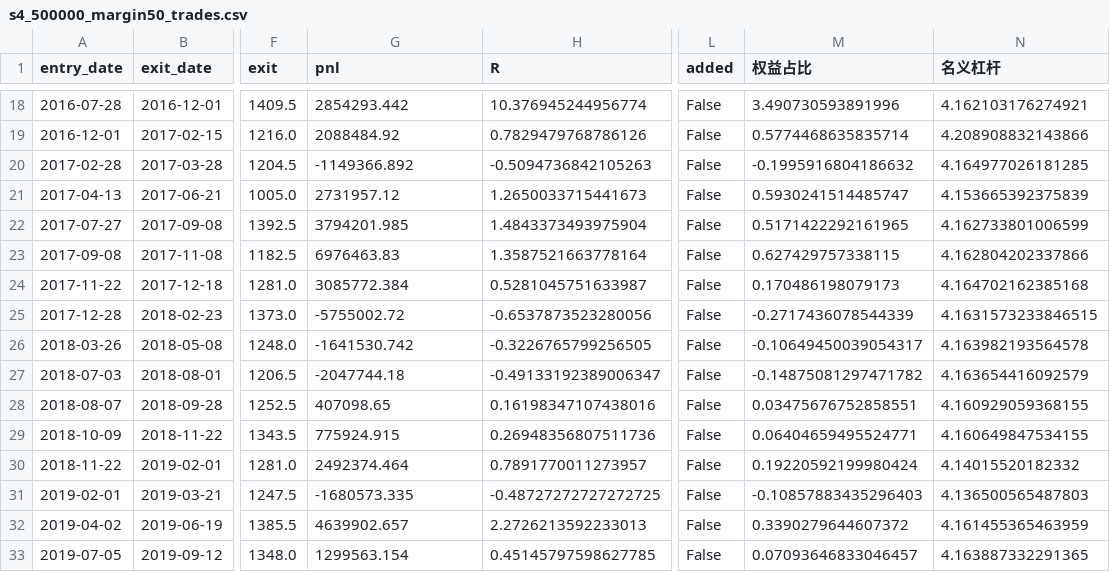
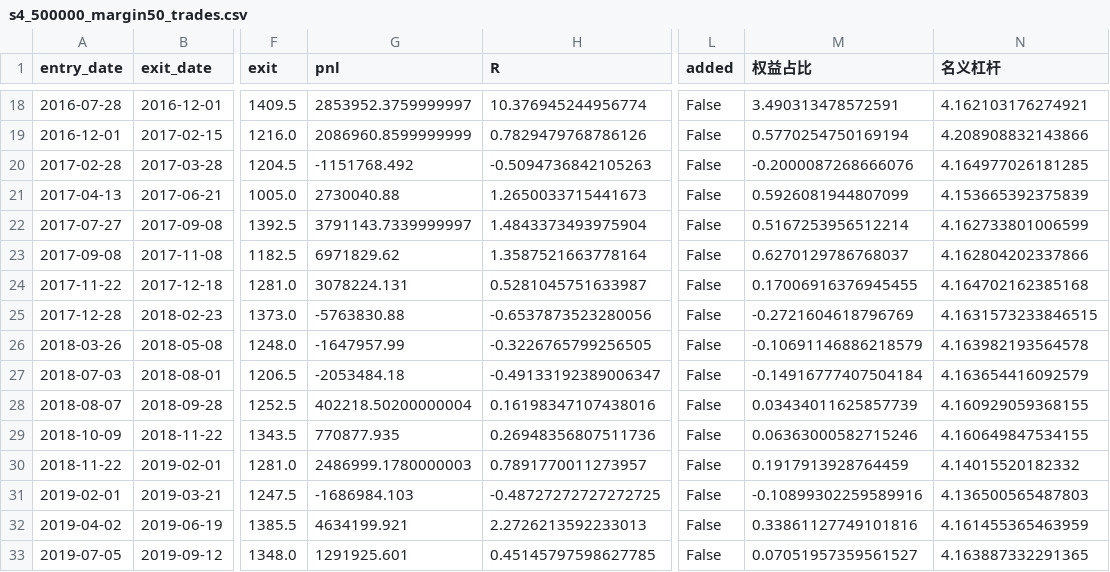
Before and after one commit to 1r6w/testcode, a CSV file: results/s4_500000_margin50_trades.csv, drawn as a sheet; only a part is shown, gaps mark what is left out; the diff covers the shown part only; the diff names each change by its address in the sheet, - before the commit and + after, or states it on an @@ line.

```diff
--- a/results/s4_500000_margin50_trades.csv
+++ b/results/s4_500000_margin50_trades.csv
-G18 (pnl): 2854293.442
+G18 (pnl): 2853952.3759999997
-M18 (权益占比): 3.490730593891996
+M18 (权益占比): 3.490313478572591
-G19 (pnl): 2088484.92
+G19 (pnl): 2086960.8599999999
-M19 (权益占比): 0.5774468635835714
+M19 (权益占比): 0.5770254750169194
-G20 (pnl): -1149366.892
+G20 (pnl): -1151768.492
-M20 (权益占比): -0.1995916804186632
+M20 (权益占比): -0.2000087268666076
-G21 (pnl): 2731957.12
+G21 (pnl): 2730040.88
-M21 (权益占比): 0.5930241514485747
+M21 (权益占比): 0.5926081944807099
-G22 (pnl): 3794201.985
+G22 (pnl): 3791143.7339999997
-M22 (权益占比): 0.5171422292161965
+M22 (权益占比): 0.5167253956512214
-G23 (pnl): 6976463.83
+G23 (pnl): 6971829.62
-M23 (权益占比): 0.627429757338115
+M23 (权益占比): 0.6270129786768037
-G24 (pnl): 3085772.384
+G24 (pnl): 3078224.131
-M24 (权益占比): 0.170486198079173
+M24 (权益占比): 0.17006916376945455
-G25 (pnl): -5755002.72
+G25 (pnl): -5763830.88
-M25 (权益占比): -0.2717436078544339
+M25 (权益占比): -0.2721604618796769
-G26 (pnl): -1641530.742
+G26 (pnl): -1647957.99
-M26 (权益占比): -0.10649450039054317
+M26 (权益占比): -0.10691146886218579
-G27 (pnl): -2047744.18
+G27 (pnl): -2053484.18
-M27 (权益占比): -0.14875081297471782
+M27 (权益占比): -0.14916777407504184
-G28 (pnl): 407098.65
+G28 (pnl): 402218.50200000004
-M28 (权益占比): 0.03475676752858551
+M28 (权益占比): 0.03434011625857739
-G29 (pnl): 775924.915
+G29 (pnl): 770877.935
-M29 (权益占比): 0.06404659495524771
+M29 (权益占比): 0.06363000582715246
-G30 (pnl): 2492374.464
+G30 (pnl): 2486999.1780000003
-M30 (权益占比): 0.19220592199980424
+M30 (权益占比): 0.1917913928764459
-G31 (pnl): -1680573.335
+G31 (pnl): -1686984.103
-M31 (权益占比): -0.10857883435296403
+M31 (权益占比): -0.10899302259589916
-G32 (pnl): 4639902.657
+G32 (pnl): 4634199.921
-M32 (权益占比): 0.3390279644607372
+M32 (权益占比): 0.33861127749101816
-G33 (pnl): 1299563.154
+G33 (pnl): 1291925.601
-M33 (权益占比): 0.07093646833046457
+M33 (权益占比): 0.07051957359561527
```
Also changed, not shown: 96 edited cells elsewhere in this file, results/s4_500000_margin50_fixed_trades.csv, 1 other file.
